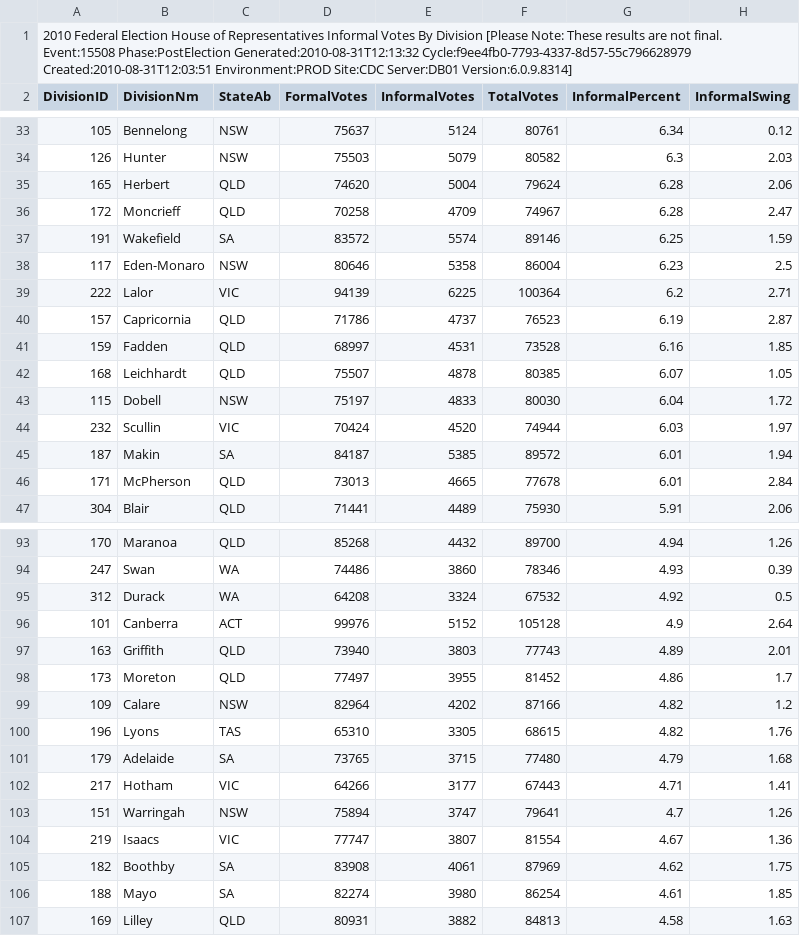
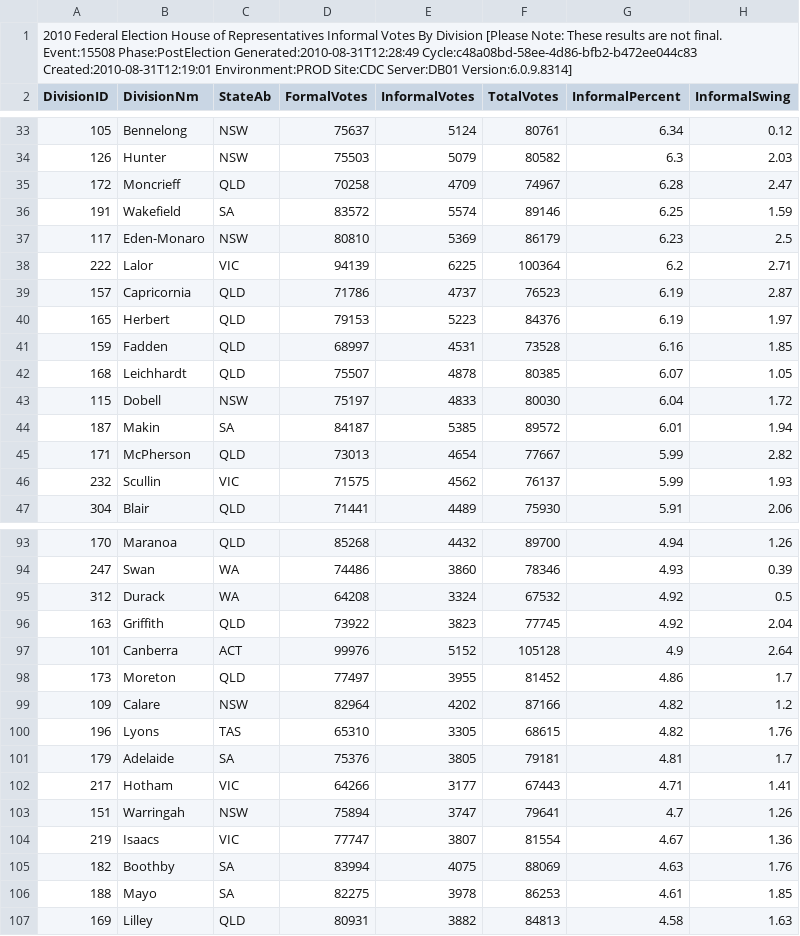
Before and after one commit to d1b/AustralianFederalElection2010CSV, a CSV file: HouseInformalByDivisionDownload-15508.csv, drawn as a sheet; only a part is shown, gaps mark what is left out; the diff covers the shown part only.

```diff
--- a/HouseInformalByDivisionDownload-15508.csv
+++ b/HouseInformalByDivisionDownload-15508.csv
@@ -1,2 +1,2 @@
-2010 Federal Election House of Representatives Informal Votes By Division [Please Note: These results are not final. Event:15508 Phase:PostElection Generated:2010-08-31T12:13:32 Cycle:f9ee4fb0-7793-4337-8d57-55c796628979 Created:2010-08-31T12:03:51 Environment:PROD Site:CDC Server:DB01 Version:6.0.9.8314]
+2010 Federal Election House of Representatives Informal Votes By Division [Please Note: These results are not final. Event:15508 Phase:PostElection Generated:2010-08-31T12:28:49 Cycle:c48a08bd-58ee-4d86-bfb2-b472ee044c83 Created:2010-08-31T12:19:01 Environment:PROD Site:CDC Server:DB01 Version:6.0.9.8314]
 DivisionID,DivisionNm,StateAb,FormalVotes,InformalVotes,TotalVotes,InformalPercent,InformalSwing
@@ -34,8 +34,8 @@ DivisionID,DivisionNm,StateAb,FormalVotes,InformalVotes,TotalVotes,InformalPerce
 126,Hunter,NSW,75503,5079,80582,6.3,2.03
-165,Herbert,QLD,74620,5004,79624,6.28,2.06
 172,Moncrieff,QLD,70258,4709,74967,6.28,2.47
 191,Wakefield,SA,83572,5574,89146,6.25,1.59
-117,Eden-Monaro,NSW,80646,5358,86004,6.23,2.5
+117,Eden-Monaro,NSW,80810,5369,86179,6.23,2.5
 222,Lalor,VIC,94139,6225,100364,6.2,2.71
 157,Capricornia,QLD,71786,4737,76523,6.19,2.87
+165,Herbert,QLD,79153,5223,84376,6.19,1.97
 159,Fadden,QLD,68997,4531,73528,6.16,1.85
@@ -43,5 +43,5 @@ DivisionID,DivisionNm,StateAb,FormalVotes,InformalVotes,TotalVotes,InformalPerce
 115,Dobell,NSW,75197,4833,80030,6.04,1.72
-232,Scullin,VIC,70424,4520,74944,6.03,1.97
 187,Makin,SA,84187,5385,89572,6.01,1.94
-171,McPherson,QLD,73013,4665,77678,6.01,2.84
+171,McPherson,QLD,73013,4654,77667,5.99,2.82
+232,Scullin,VIC,71575,4562,76137,5.99,1.93
 304,Blair,QLD,71441,4489,75930,5.91,2.06
@@ -95,4 +95,4 @@ DivisionID,DivisionNm,StateAb,FormalVotes,InformalVotes,TotalVotes,InformalPerce
 312,Durack,WA,64208,3324,67532,4.92,0.5
+163,Griffith,QLD,73922,3823,77745,4.92,2.04
 101,Canberra,ACT,99976,5152,105128,4.9,2.64
-163,Griffith,QLD,73940,3803,77743,4.89,2.01
 173,Moreton,QLD,77497,3955,81452,4.86,1.7
@@ -100,3 +100,3 @@ DivisionID,DivisionNm,StateAb,FormalVotes,InformalVotes,TotalVotes,InformalPerce
 196,Lyons,TAS,65310,3305,68615,4.82,1.76
-179,Adelaide,SA,73765,3715,77480,4.79,1.68
+179,Adelaide,SA,75376,3805,79181,4.81,1.7
 217,Hotham,VIC,64266,3177,67443,4.71,1.41
@@ -104,4 +104,4 @@ DivisionID,DivisionNm,StateAb,FormalVotes,InformalVotes,TotalVotes,InformalPerce
 219,Isaacs,VIC,77747,3807,81554,4.67,1.36
-182,Boothby,SA,83908,4061,87969,4.62,1.75
-188,Mayo,SA,82274,3980,86254,4.61,1.85
+182,Boothby,SA,83994,4075,88069,4.63,1.76
+188,Mayo,SA,82275,3978,86253,4.61,1.85
 169,Lilley,QLD,80931,3882,84813,4.58,1.63
```
Also changed, not shown: 29 edited cells elsewhere in this file, HouseFirstPrefsByCandidateByVoteTypeDownload-15508.csv, HouseFirstPrefsByStateByPartyDownload-15508.csv, 53 other files.
